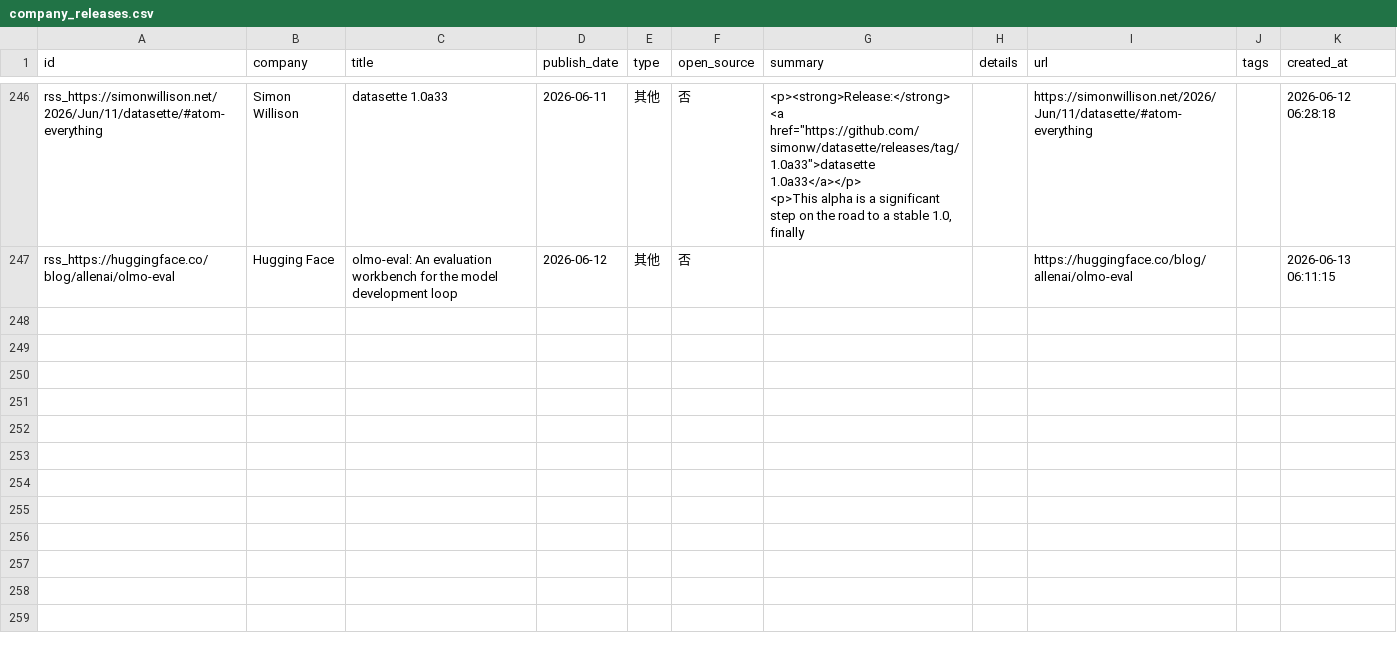
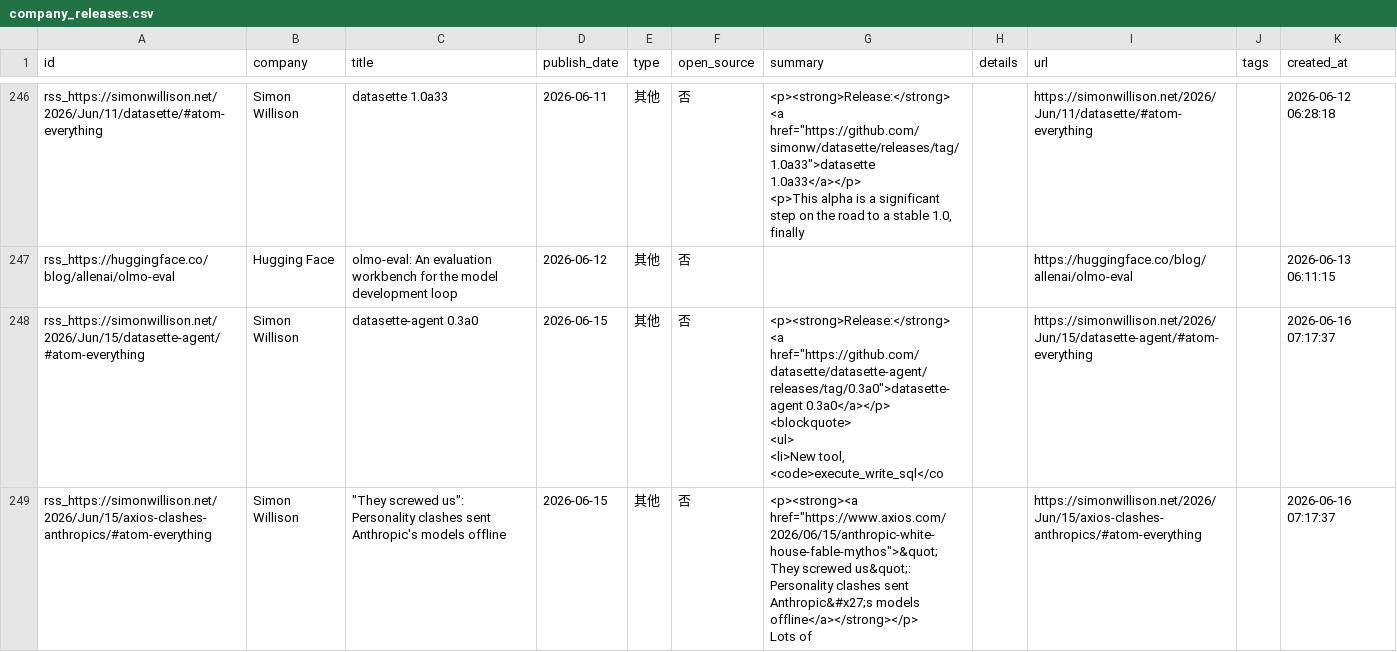
Before and after one commit to nottobeaproblem/github-trend-monitor, a CSV file: data/company_releases.csv, drawn as a sheet; only a part is shown, gaps mark what is left out; ↵ is a line break in a cell; the diff names each change by its address in the sheet, - before the commit and + after, or states it on an @@ line.

```diff
--- a/data/company_releases.csv
+++ b/data/company_releases.csv
+row 248: rss_https://simonwillison.net/2026/Jun/15/datasette-agent/#atom-everything | Simon Willison | datasette-agent 0.3a0 | 2026-06-15 | 其他 | 否 | <p><strong>Release:</strong> <a href="https://github.com/datasette/datasette-agent/releases/tag/0.3a0">datasette-agent 0.3a0</a></p> ↵ <blockquote> ↵ <ul> ↵ <li>New tool, <code>execute_write_sql</co |  | https://simonwillison.net/2026/Jun/15/datasette-agent/#atom-everything |  | 2026-06-16 07:17:37
+row 249: rss_https://simonwillison.net/2026/Jun/15/axios-clashes-anthropics/#atom-everything | Simon Willison | "They screwed us": Personality clashes sent Anthropic's models offline | 2026-06-15 | 其他 | 否 | <p><strong><a href="https://www.axios.com/2026/06/15/anthropic-white-house-fable-mythos">&quot;They screwed us&quot;: Personality clashes sent Anthropic&#x27;s models offline</a></strong></p> ↵ Lots of |  | https://simonwillison.net/2026/Jun/15/axios-clashes-anthropics/#atom-everything |  | 2026-06-16 07:17:37
```
Also changed, not shown: 6 other files.
